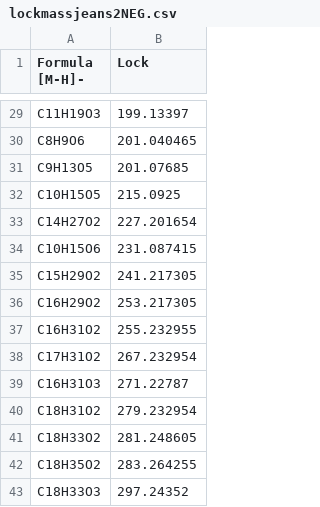
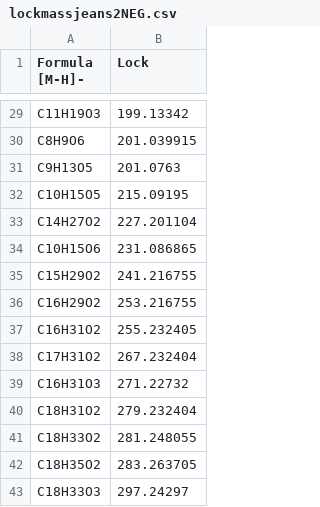
Before and after one commit to toxicpeng/TargetDecoy, a CSV file: analysis/jeans analysis/lockmass/lockmassjeans2NEG.csv, drawn as a sheet; only a part is shown, gaps mark what is left out; the diff covers the shown part only; the diff names each change by its address in the sheet, - before the commit and + after, or states it on an @@ line.

```diff
--- a/analysis/jeans analysis/lockmass/lockmassjeans2NEG.csv
+++ b/analysis/jeans analysis/lockmass/lockmassjeans2NEG.csv
-B29 (Lock): 199.13397
+B29 (Lock): 199.13342
-B30 (Lock): 201.040465
+B30 (Lock): 201.039915
-B31 (Lock): 201.07685
+B31 (Lock): 201.0763
-B32 (Lock): 215.0925
+B32 (Lock): 215.09195
-B33 (Lock): 227.201654
+B33 (Lock): 227.201104
-B34 (Lock): 231.087415
+B34 (Lock): 231.086865
-B35 (Lock): 241.217305
+B35 (Lock): 241.216755
-B36 (Lock): 253.217305
+B36 (Lock): 253.216755
-B37 (Lock): 255.232955
+B37 (Lock): 255.232405
-B38 (Lock): 267.232954
+B38 (Lock): 267.232404
-B39 (Lock): 271.22787
+B39 (Lock): 271.22732
-B40 (Lock): 279.232954
+B40 (Lock): 279.232404
-B41 (Lock): 281.248605
+B41 (Lock): 281.248055
-B42 (Lock): 283.264255
+B42 (Lock): 283.263705
-B43 (Lock): 297.24352
+B43 (Lock): 297.24297
```
Also changed, not shown: 27 edited cells elsewhere in this file, 58 other files.
